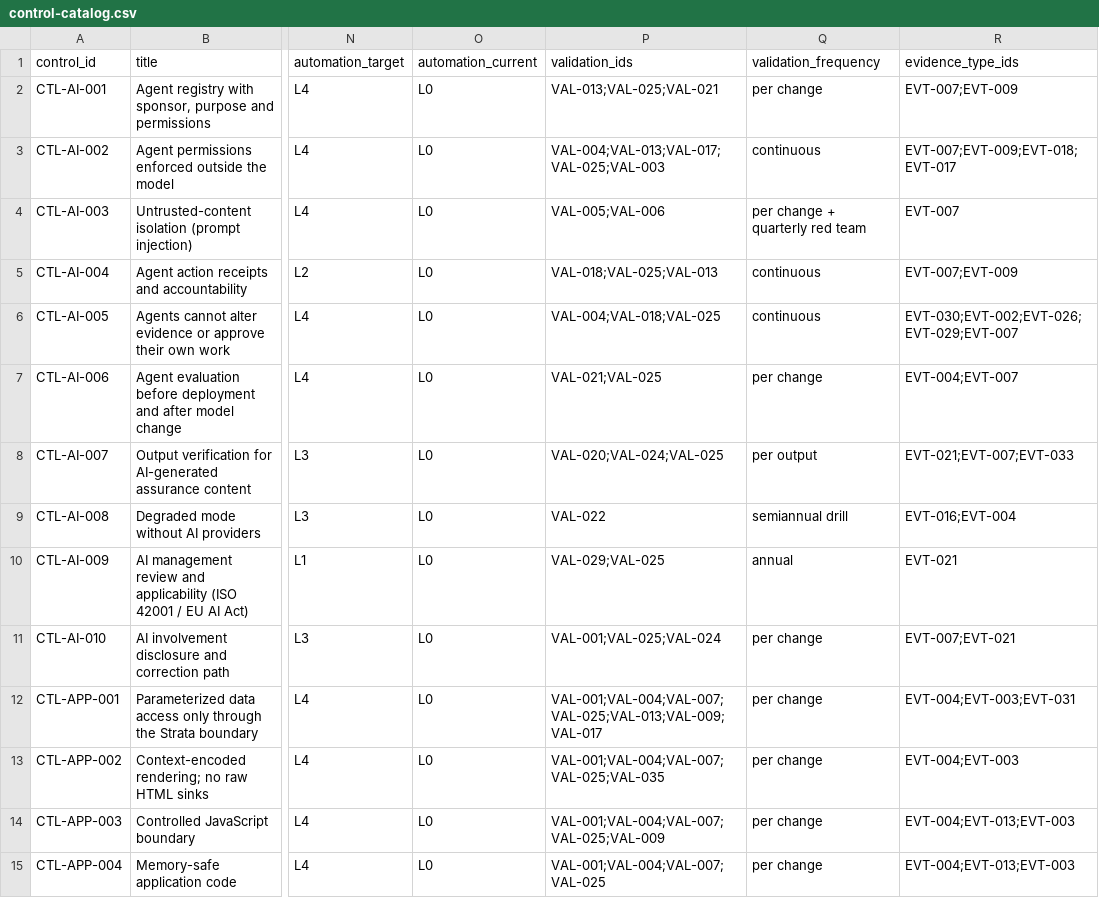
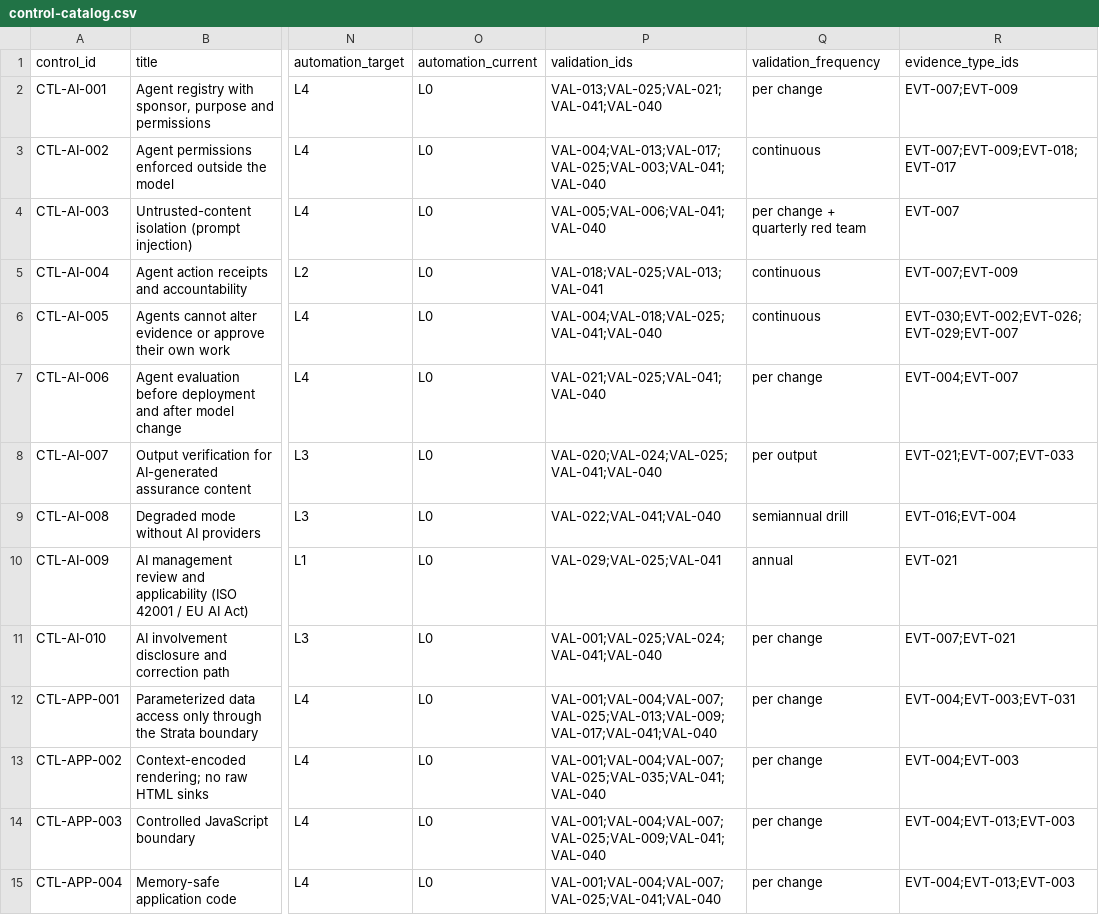
Before and after one commit to kemiller2002/echelon-assurance, a CSV file: controls/control-catalog.csv, drawn as a sheet; only a part is shown, gaps mark what is left out; the diff covers the shown part only; the diff names each change by its address in the sheet, - before the commit and + after, or states it on an @@ line.

```diff
--- a/controls/control-catalog.csv
+++ b/controls/control-catalog.csv
-P2 (validation_ids): VAL-013;VAL-025;VAL-021
+P2 (validation_ids): VAL-013;VAL-025;VAL-021;VAL-041;VAL-040
-P3 (validation_ids): VAL-004;VAL-013;VAL-017;VAL-025;VAL-003
+P3 (validation_ids): VAL-004;VAL-013;VAL-017;VAL-025;VAL-003;VAL-041;VAL-040
-P4 (validation_ids): VAL-005;VAL-006
+P4 (validation_ids): VAL-005;VAL-006;VAL-041;VAL-040
-P5 (validation_ids): VAL-018;VAL-025;VAL-013
+P5 (validation_ids): VAL-018;VAL-025;VAL-013;VAL-041
-P6 (validation_ids): VAL-004;VAL-018;VAL-025
+P6 (validation_ids): VAL-004;VAL-018;VAL-025;VAL-041;VAL-040
-P7 (validation_ids): VAL-021;VAL-025
+P7 (validation_ids): VAL-021;VAL-025;VAL-041;VAL-040
-P8 (validation_ids): VAL-020;VAL-024;VAL-025
+P8 (validation_ids): VAL-020;VAL-024;VAL-025;VAL-041;VAL-040
-P9 (validation_ids): VAL-022
+P9 (validation_ids): VAL-022;VAL-041;VAL-040
-P10 (validation_ids): VAL-029;VAL-025
+P10 (validation_ids): VAL-029;VAL-025;VAL-041
-P11 (validation_ids): VAL-001;VAL-025;VAL-024
+P11 (validation_ids): VAL-001;VAL-025;VAL-024;VAL-041;VAL-040
-P12 (validation_ids): VAL-001;VAL-004;VAL-007;VAL-025;VAL-013;VAL-009;VAL-017
+P12 (validation_ids): VAL-001;VAL-004;VAL-007;VAL-025;VAL-013;VAL-009;VAL-017;VAL-041;VAL-040
-P13 (validation_ids): VAL-001;VAL-004;VAL-007;VAL-025;VAL-035
+P13 (validation_ids): VAL-001;VAL-004;VAL-007;VAL-025;VAL-035;VAL-041;VAL-040
-P14 (validation_ids): VAL-001;VAL-004;VAL-007;VAL-025;VAL-009
+P14 (validation_ids): VAL-001;VAL-004;VAL-007;VAL-025;VAL-009;VAL-041;VAL-040
-P15 (validation_ids): VAL-001;VAL-004;VAL-007;VAL-025
+P15 (validation_ids): VAL-001;VAL-004;VAL-007;VAL-025;VAL-041;VAL-040
```
Also changed, not shown: 107 edited cells elsewhere in this file, registers/tenets.csv, registers/validation-procedures.csv, 16 other files.
